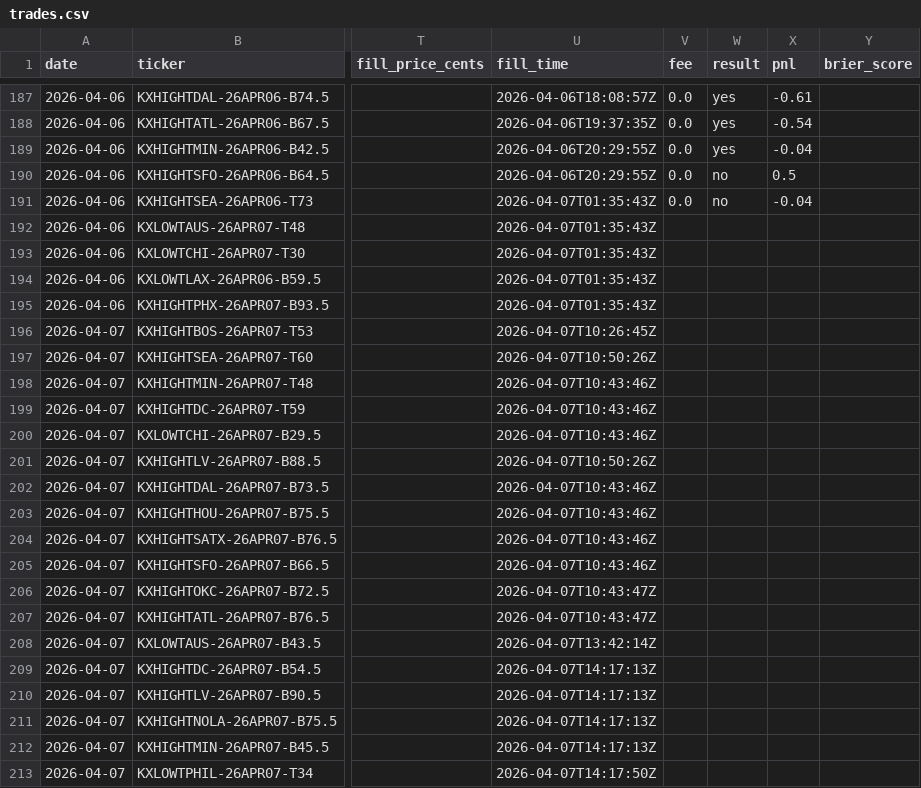
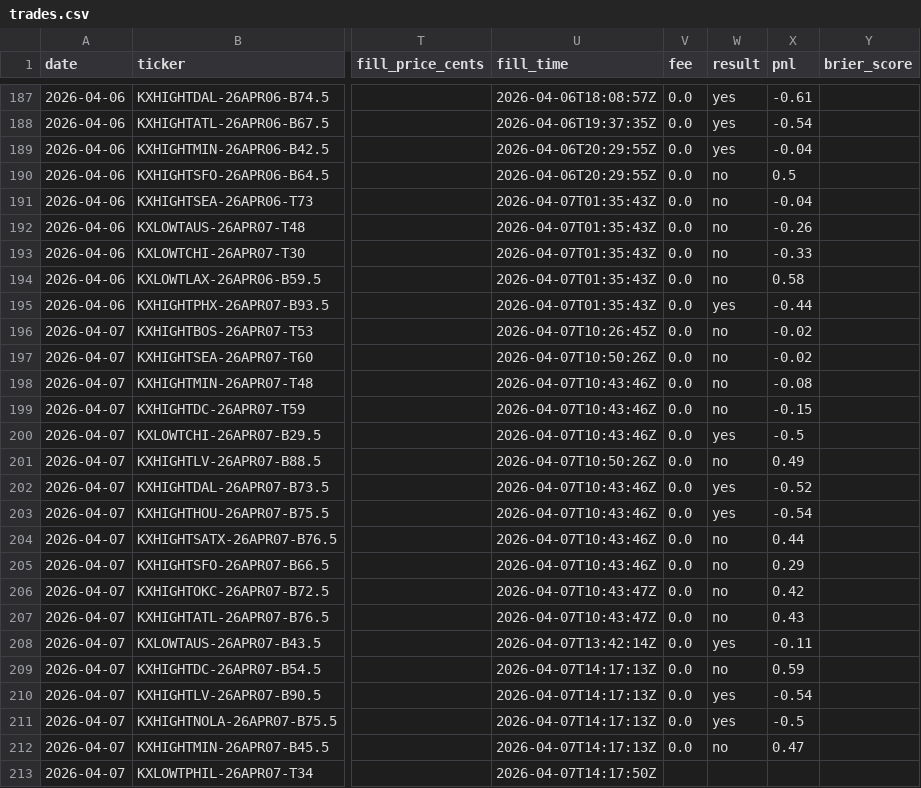
Before and after one commit to alexgarrison2/KalshiBotClaude, a CSV file: data/trades.csv, drawn as a sheet; only a part is shown, gaps mark what is left out; the diff covers the shown part only; the diff names each change by its address in the sheet, - before the commit and + after, or states it on an @@ line.

Commit message:
auto: trade log update

```diff
--- a/data/trades.csv
+++ b/data/trades.csv
-V192:V212 (fee): (empty)
+V192:V212 (fee): 0.0
-W192:W194 (result): (empty)
+W192:W194 (result): no
-X192 (pnl): (empty)
+X192 (pnl): -0.26
-X193 (pnl): (empty)
+X193 (pnl): -0.33
-X194 (pnl): (empty)
+X194 (pnl): 0.58
-W195 (result): (empty)
+W195 (result): yes
-X195 (pnl): (empty)
+X195 (pnl): -0.44
-W196:W199 (result): (empty)
+W196:W199 (result): no
-X196:X197 (pnl): (empty)
+X196:X197 (pnl): -0.02
-X198 (pnl): (empty)
+X198 (pnl): -0.08
-X199 (pnl): (empty)
+X199 (pnl): -0.15
-W200 (result): (empty)
+W200 (result): yes
-X200 (pnl): (empty)
+X200 (pnl): -0.5
-W201 (result): (empty)
+W201 (result): no
-X201 (pnl): (empty)
+X201 (pnl): 0.49
-W202:W203 (result): (empty)
+W202:W203 (result): yes
-X202 (pnl): (empty)
+X202 (pnl): -0.52
-X203 (pnl): (empty)
+X203 (pnl): -0.54
-W204:W207 (result): (empty)
+W204:W207 (result): no
-X204 (pnl): (empty)
+X204 (pnl): 0.44
-X205 (pnl): (empty)
+X205 (pnl): 0.29
-X206 (pnl): (empty)
+X206 (pnl): 0.42
-X207 (pnl): (empty)
+X207 (pnl): 0.43
-W208 (result): (empty)
+W208 (result): yes
-X208 (pnl): (empty)
+X208 (pnl): -0.11
-W209 (result): (empty)
+W209 (result): no
-X209 (pnl): (empty)
+X209 (pnl): 0.59
-W210:W211 (result): (empty)
+W210:W211 (result): yes
-X210 (pnl): (empty)
+X210 (pnl): -0.54
-X211 (pnl): (empty)
+X211 (pnl): -0.5
-W212 (result): (empty)
+W212 (result): no
-X212 (pnl): (empty)
+X212 (pnl): 0.47
```
Also changed, not shown: 1 added row and 47 edited cells elsewhere in this file.
